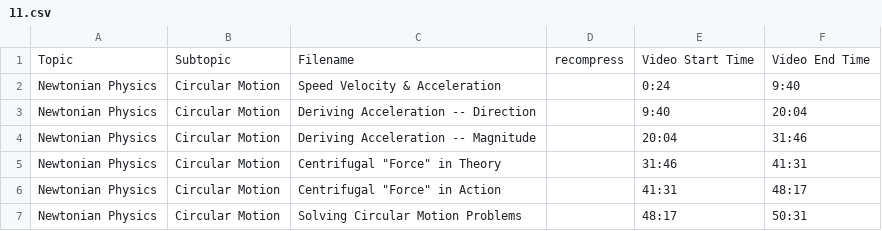
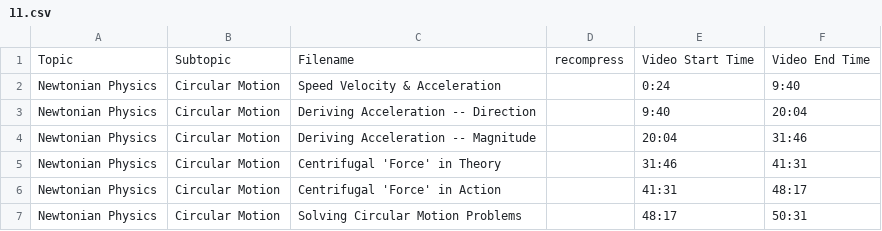
Before and after one commit to SBUtltmedia/Hemmick, a CSV file: csv/131/11.csv, drawn as a sheet.

```diff
--- a/csv/131/11.csv
+++ b/csv/131/11.csv
@@ -4,4 +4,4 @@ Newtonian Physics,Circular Motion,Deriving Acceleration -- Direction,,9:40,20:04
 Newtonian Physics,Circular Motion,Deriving Acceleration -- Magnitude,,20:04,31:46
-Newtonian Physics,Circular Motion,"Centrifugal ""Force"" in Theory",,31:46,41:31
-Newtonian Physics,Circular Motion,"Centrifugal ""Force"" in Action",,41:31,48:17
+Newtonian Physics,Circular Motion,Centrifugal 'Force' in Theory,,31:46,41:31
+Newtonian Physics,Circular Motion,Centrifugal 'Force' in Action,,41:31,48:17
 Newtonian Physics,Circular Motion,Solving Circular Motion Problems,,48:17,50:31
```
Also changed, not shown: csv/131/12.csv, 14 other files.
